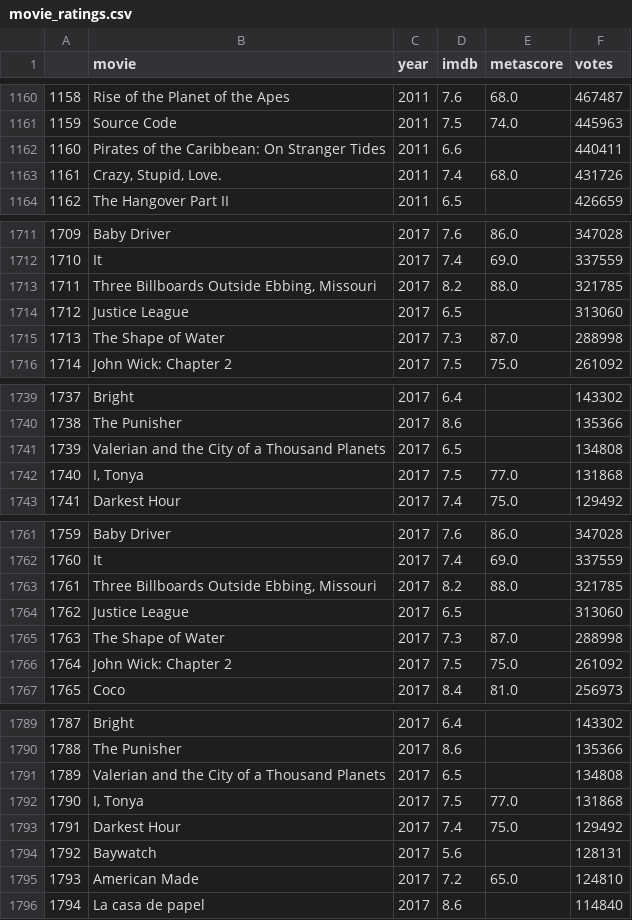
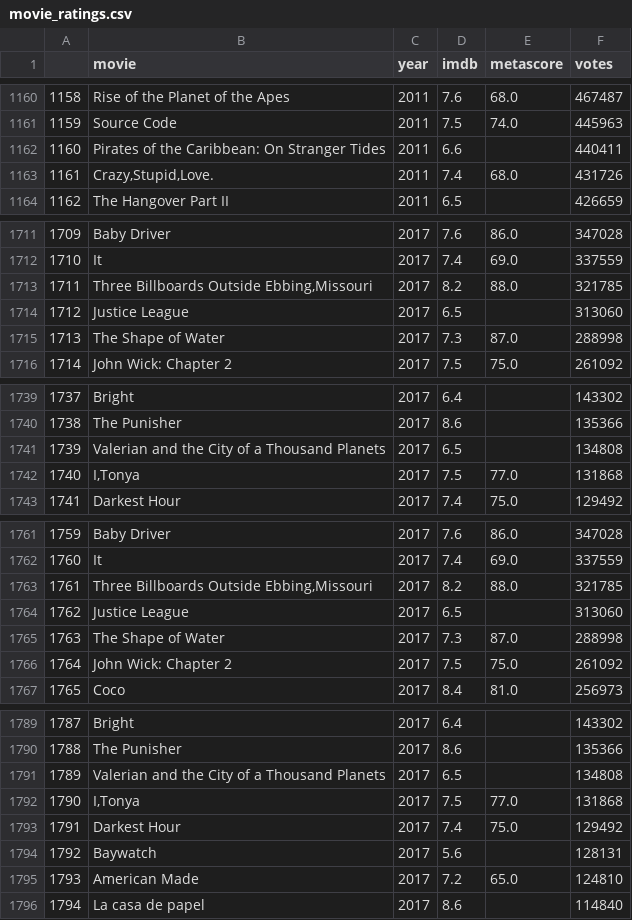
Before and after one commit to jm55/CSMODEL, a CSV file: Project 2/movie_ratings.csv, drawn as a sheet; only a part is shown, gaps mark what is left out; the diff covers the shown part only.

Commit message:
Added notebook structure and cleaned up movie_ratings

```diff
--- a/Project 2/movie_ratings.csv
+++ b/Project 2/movie_ratings.csv
@@ -1162,3 +1162,3 @@
 1160,Pirates of the Caribbean: On Stranger Tides,2011,6.6,,440411
-1161,"Crazy, Stupid, Love.",2011,7.4,68.0,431726
+1161,"Crazy,Stupid,Love.",2011,7.4,68.0,431726
 1162,The Hangover Part II,2011,6.5,,426659
@@ -1712,3 +1712,3 @@
 1710,It,2017,7.4,69.0,337559
-1711,"Three Billboards Outside Ebbing, Missouri",2017,8.2,88.0,321785
+1711,"Three Billboards Outside Ebbing,Missouri",2017,8.2,88.0,321785
 1712,Justice League,2017,6.5,,313060
@@ -1741,3 +1741,3 @@
 1739,Valerian and the City of a Thousand Planets,2017,6.5,,134808
-1740,"I, Tonya",2017,7.5,77.0,131868
+1740,"I,Tonya",2017,7.5,77.0,131868
 1741,Darkest Hour,2017,7.4,75.0,129492
@@ -1762,3 +1762,3 @@
 1760,It,2017,7.4,69.0,337559
-1761,"Three Billboards Outside Ebbing, Missouri",2017,8.2,88.0,321785
+1761,"Three Billboards Outside Ebbing,Missouri",2017,8.2,88.0,321785
 1762,Justice League,2017,6.5,,313060
@@ -1791,3 +1791,3 @@
 1789,Valerian and the City of a Thousand Planets,2017,6.5,,134808
-1790,"I, Tonya",2017,7.5,77.0,131868
+1790,"I,Tonya",2017,7.5,77.0,131868
 1791,Darkest Hour,2017,7.4,75.0,129492
```
Also changed, not shown: 15 edited cells elsewhere in this file, Project 2/Miner - MiguelEscalona/movie_ratings.csv, 1 other file.
